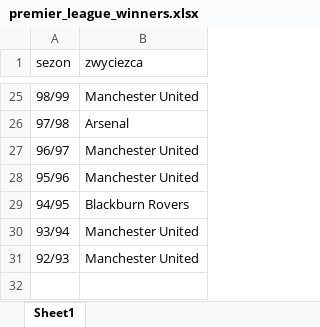
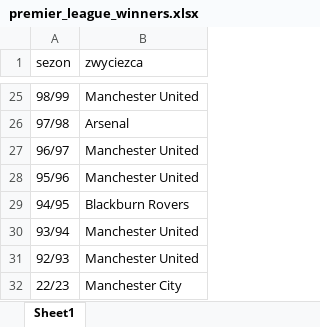
Before and after one commit to SzymonSkrobiszewski/Premier_League, an Excel workbook: premier_league_winners.xlsx, sheet Sheet1, drawn as a sheet; only a part is shown, gaps mark what is left out; values as stored, in another font and other column widths than the file's, no borders; the diff names each change by its address in the sheet, - before the commit and + after, or states it on an @@ line.

Commit message:
Add files via upload

```diff
--- a/premier_league_winners.xlsx (sheet Sheet1)
+++ b/premier_league_winners.xlsx (sheet Sheet1)
+row 32: 22/23 | Manchester City
```
